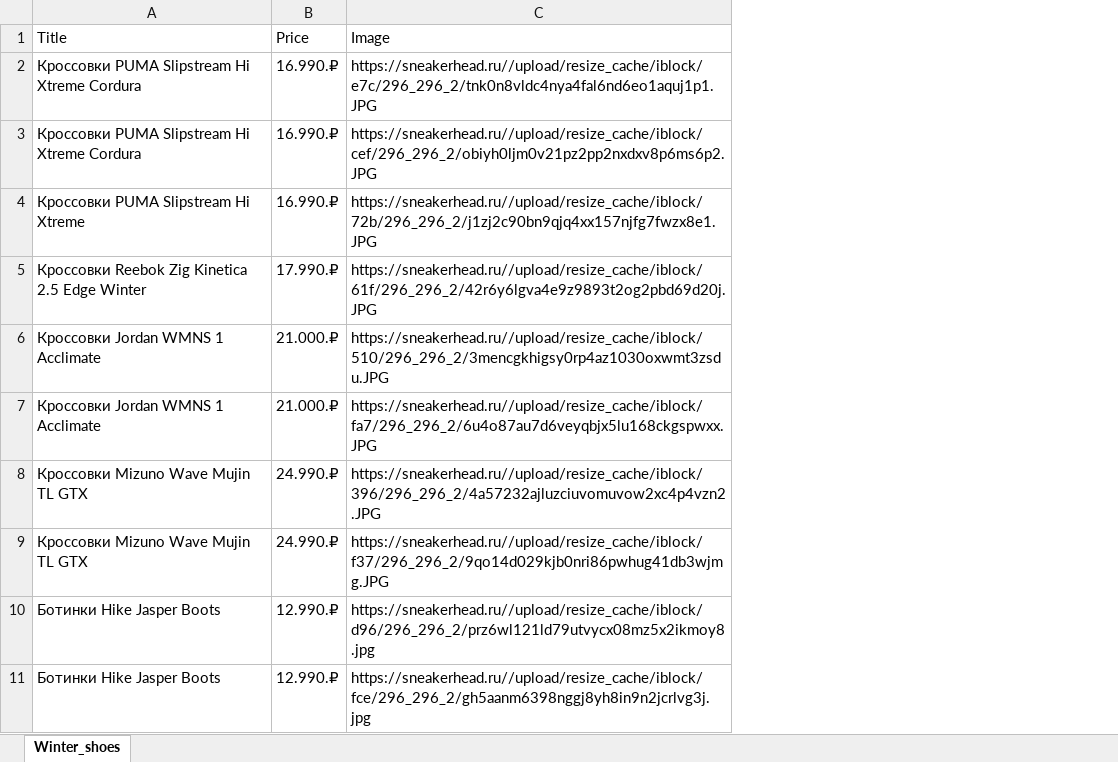
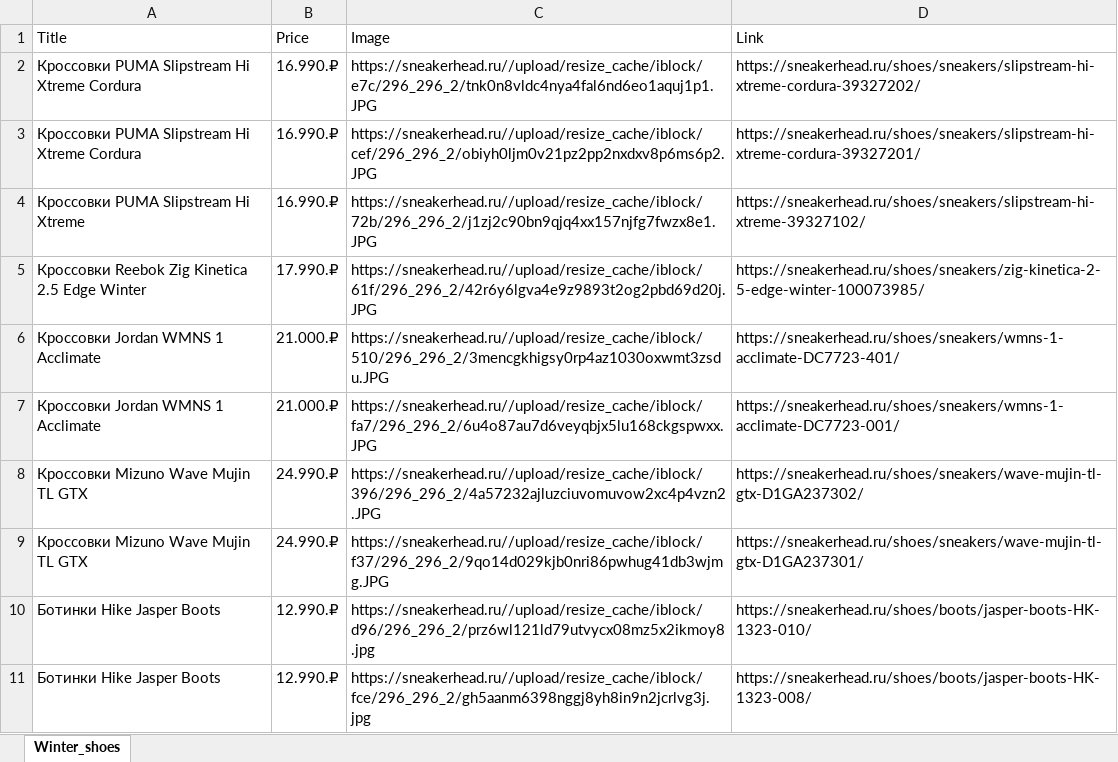
Before and after one commit to azmodessu/pythonProject, an Excel workbook: wintershoes.xlsx, sheet Winter_shoes, drawn as a sheet; only a part is shown; values as stored, in another font and other column widths than the file's, no borders; the diff names each change by its address in the sheet, - before the commit and + after, or states it on an @@ line.

```diff
--- a/wintershoes.xlsx (sheet Winter_shoes)
+++ b/wintershoes.xlsx (sheet Winter_shoes)
+column D (Link), rows 2-11: https://sneakerhead.ru/shoes/sneakers/slipstream-hi-xtreme-cordura-39327202/ | https://sneakerhead.ru/shoes/sneakers/slipstream-hi-xtreme-cordura-39327201/ | https://sneakerhead.ru/shoes/sneakers/slipstream-hi-xtreme-39327102/ | https://sneakerhead.ru/shoes/sneakers/zig-kinetica-2-5-edge-winter-100073985/ | https://sneakerhead.ru/shoes/sneakers/wmns-1-acclimate-DC7723-401/ | https://sneakerhead.ru/shoes/sneakers/wmns-1-acclimate-DC7723-001/ | https://sneakerhead.ru/shoes/sneakers/wave-mujin-tl-gtx-D1GA237302/ | https://sneakerhead.ru/shoes/sneakers/wave-mujin-tl-gtx-D1GA237301/ | https://sneakerhead.ru/shoes/boots/jasper-boots-HK-1323-010/ | https://sneakerhead.ru/shoes/boots/jasper-boots-HK-1323-008/
```
Also changed, not shown: gumshoes.xlsx, sneakers.xlsx, 8 other files.
